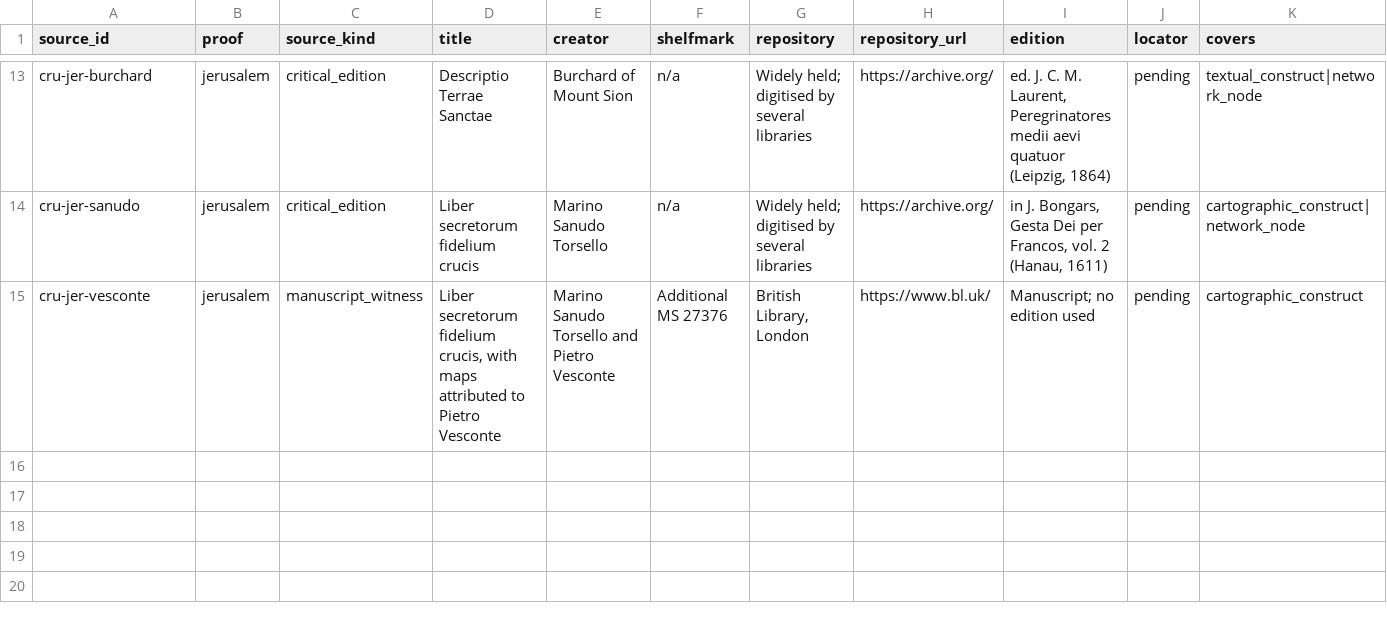
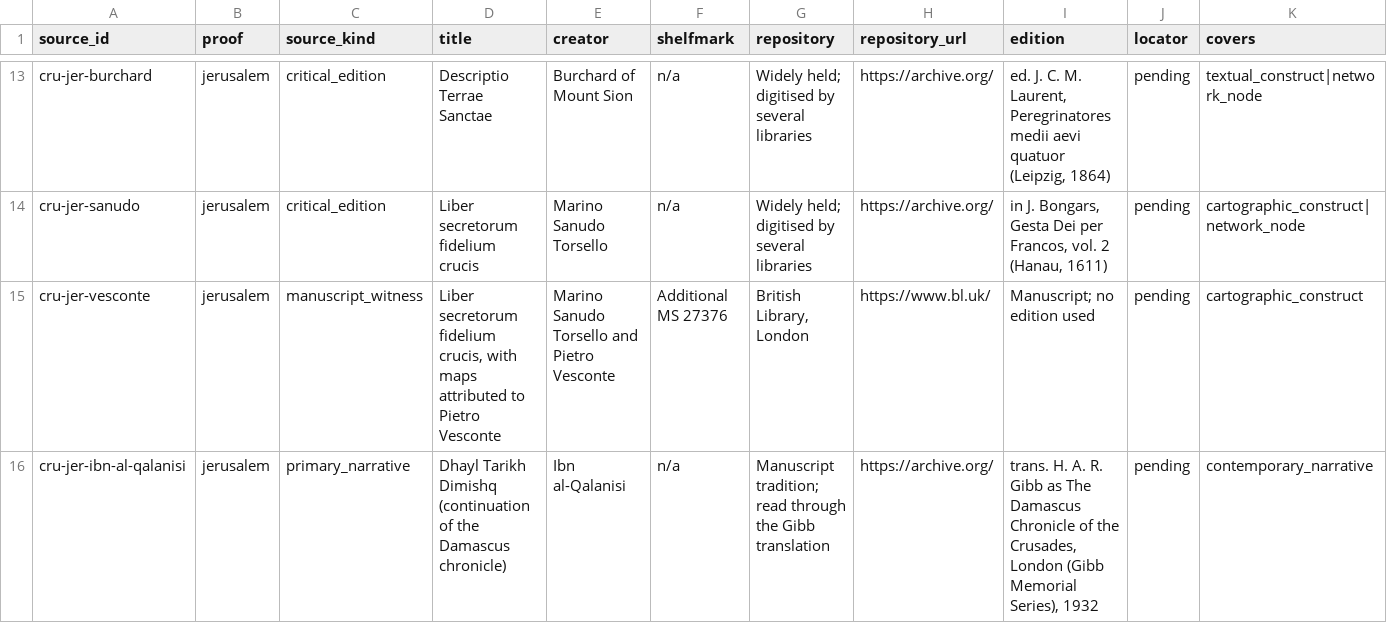
Before and after one commit to vladsimion/terra-chartarum, a CSV file: data/crusades/release/cru-pilot-0.1/source-audit.csv, drawn as a sheet; only a part is shown, gaps mark what is left out; rows hold the shown columns only; the diff names each change by its address in the sheet, - before the commit and + after, or states it on an @@ line.

```diff
--- a/data/crusades/release/cru-pilot-0.1/source-audit.csv
+++ b/data/crusades/release/cru-pilot-0.1/source-audit.csv
+row 16: cru-jer-ibn-al-qalanisi | jerusalem | primary_narrative | Dhayl Tarikh Dimishq (continuation of the Damascus chronicle) | Ibn al-Qalanisi | n/a | Manuscript tradition; read through the Gibb translation | https://archive.org/ | trans. H. A. R. Gibb as The Damascus Chronicle of the Crusades, London (Gibb Memorial Series), 1932 | pending | contemporary_narrative
```
Also changed, not shown: data/crusades/jerusalem-roles.csv, data/crusades/reference/verification-debt.csv, 14 other files.
